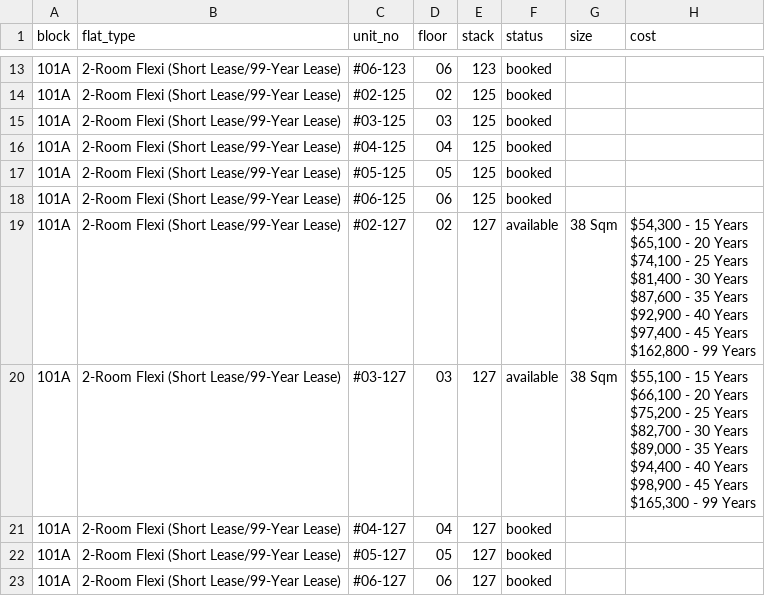
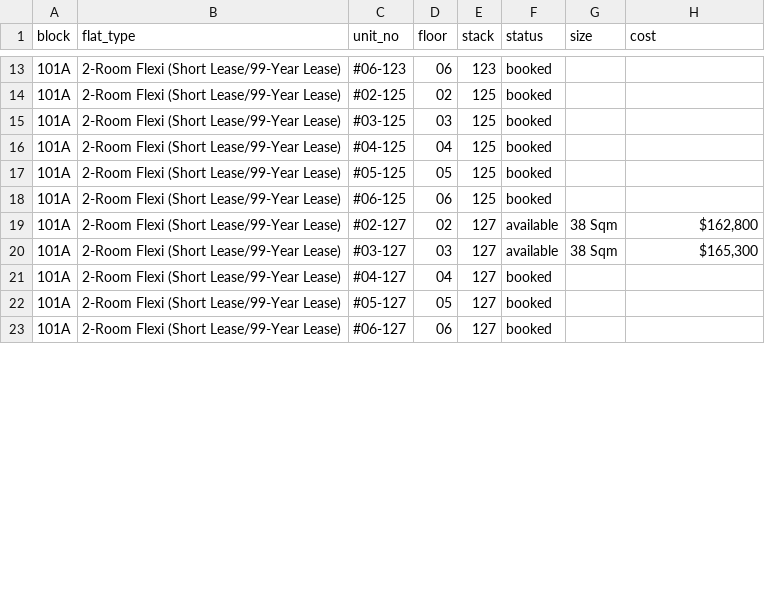
Before and after one commit to davidchua/hdb_scraper, a CSV file: data/bidadari.csv, drawn as a sheet; only a part is shown, gaps mark what is left out; ↵ is a line break in a cell; the diff covers the shown part only; the diff names each change by its address in the sheet, - before the commit and + after, or states it on an @@ line.

Commit message:
Updated bidadari nov data on Sun Jun 19 05:30:03 SGT 2016

```diff
--- a/data/bidadari.csv
+++ b/data/bidadari.csv
-H19 (cost): $54,300 - 15 Years ↵ $65,100 - 20 Years ↵ $74,100 - 25 Years ↵ $81,400 - 30 Years ↵ $87,600 - 35 Years ↵ $92,900 - 40 Years ↵ $97,400 - 45 Years ↵ $162,800 - 99 Years
+H19 (cost): $162,800
-H20 (cost): $55,100 - 15 Years ↵ $66,100 - 20 Years ↵ $75,200 - 25 Years ↵ $82,700 - 30 Years ↵ $89,000 - 35 Years ↵ $94,400 - 40 Years ↵ $98,900 - 45 Years ↵ $165,300 - 99 Years
+H20 (cost): $165,300
```
Also changed, not shown: 25 edited cells elsewhere in this file, 2 other files.
